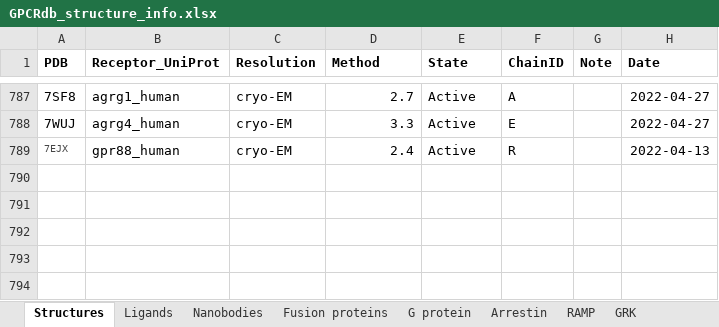
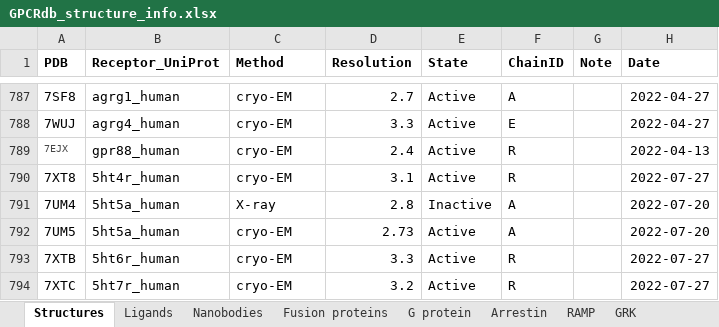
Before and after one commit to protwis/gpcrdb_data, an Excel workbook: structure_data/annotation/GPCRdb_structure_info.xlsx, sheet Structures, drawn as a sheet; only a part is shown, gaps mark what is left out; values as stored, in another font and other column widths than the file's, no borders; the diff names each change by its address in the sheet, - before the commit and + after, or states it on an @@ line.

Commit message:
UPDATE: 5 new structures, model validation

```diff
--- a/structure_data/annotation/GPCRdb_structure_info.xlsx (sheet Structures)
+++ b/structure_data/annotation/GPCRdb_structure_info.xlsx (sheet Structures)
-C1: Resolution
+C1: Method
-D1: Method
+D1: Resolution
+row 790: 7XT8 | 5ht4r_human | cryo-EM | 3.1 | Active | R |  | 2022-07-27
+row 791: 7UM4 | 5ht5a_human | X-ray | 2.8 | Inactive | A |  | 2022-07-20
+row 792: 7UM5 | 5ht5a_human | cryo-EM | 2.73 | Active | A |  | 2022-07-20
+row 793: 7XTB | 5ht6r_human | cryo-EM | 3.3 | Active | R |  | 2022-07-27
+row 794: 7XTC | 5ht7r_human | cryo-EM | 3.2 | Active | R |  | 2022-07-27
```
Also changed, not shown: sheet G protein, sheet Ligands, sheet Nanobodies, sheet Fusion proteins, 17 other files.
